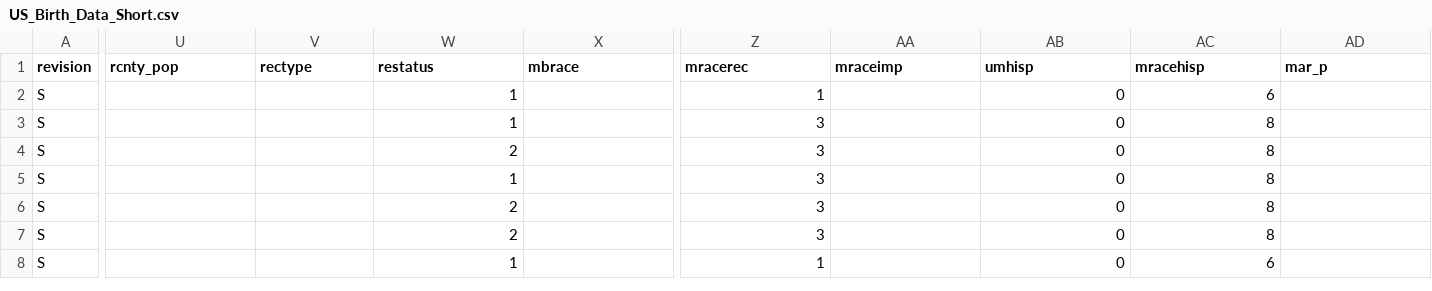
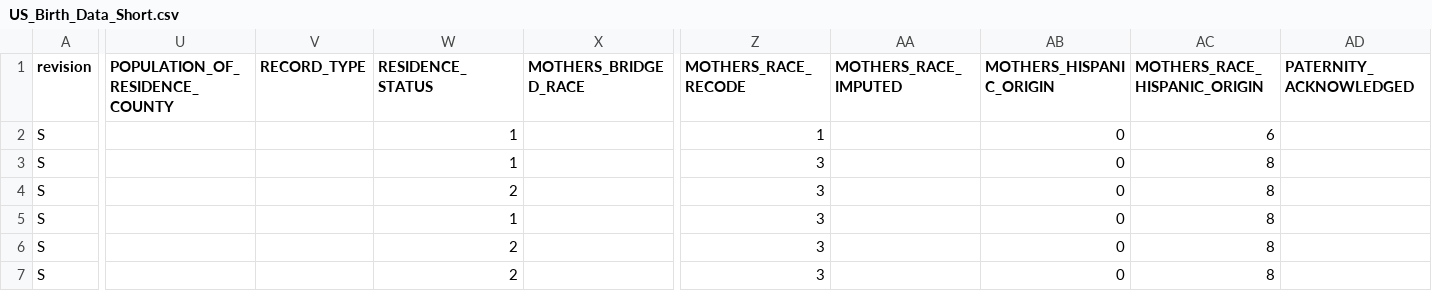
Before and after one commit to OliverCollins/team_32, a CSV file: data/US_Birth_Data_Short.csv, drawn as a sheet; only a part is shown, gaps mark what is left out; the shorter side is filled out with more unchanged rows; the diff covers the shown part only; the diff names each change by its address in the sheet, - before the commit and + after, or states it on an @@ line.

Commit message:
changes column names for columsn 0-80

```diff
--- a/data/US_Birth_Data_Short.csv
+++ b/data/US_Birth_Data_Short.csv
-U1: rcnty_pop
+U1: POPULATION_OF_RESIDENCE_COUNTY
-V1: rectype
+V1: RECORD_TYPE
-W1: restatus
+W1: RESIDENCE_STATUS
-X1: mbrace
+X1: MOTHERS_BRIDGED_RACE
-Z1: mracerec
+Z1: MOTHERS_RACE_RECODE
-AA1: mraceimp
+AA1: MOTHERS_RACE_IMPUTED
-AB1: umhisp
+AB1: MOTHERS_HISPANIC_ORIGIN
-AC1: mracehisp
+AC1: MOTHERS_RACE_HISPANIC_ORIGIN
-AD1: mar_p
+AD1: PATERNITY_ACKNOWLEDGED
```
Also changed, not shown: 46 edited cells elsewhere in this file, 1 other file.
